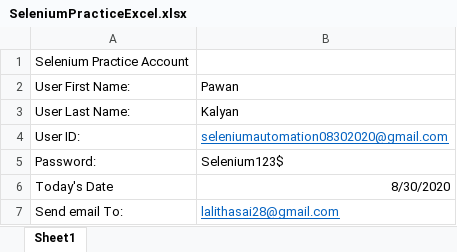
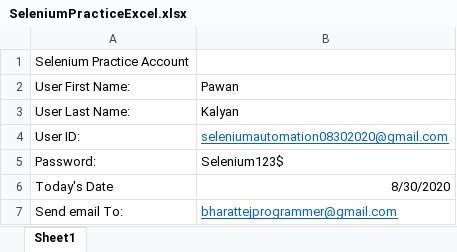
Before and after one commit to BharatTejK/Selenium_Projects, an Excel workbook: gmailframeworknotthere/Resources/SeleniumPracticeExcel.xlsx, sheet Sheet1, drawn as a sheet; values as stored, in another font and other column widths than the file's, no borders; the diff names each change by its address in the sheet, - before the commit and + after, or states it on an @@ line.

```diff
--- a/gmailframeworknotthere/Resources/SeleniumPracticeExcel.xlsx (sheet Sheet1)
+++ b/gmailframeworknotthere/Resources/SeleniumPracticeExcel.xlsx (sheet Sheet1)
-B7: lalithasai28@gmail.com
+B7: bharattejprogrammer@gmail.com
```
Also changed, not shown: 1 other file.
